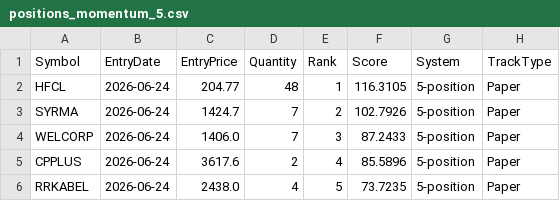
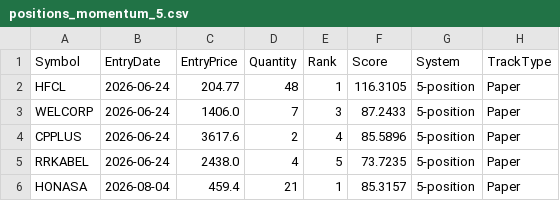
Before and after one commit to finnyrajmann/nse-momentum, a CSV file: data/positions_momentum_5.csv, drawn as a sheet.

Commit message:
Momentum rebalance — 2026-08-04

```diff
--- a/data/positions_momentum_5.csv
+++ b/data/positions_momentum_5.csv
@@ -2,3 +2,2 @@ Symbol,EntryDate,EntryPrice,Quantity,Rank,Score,System,TrackType
 HFCL,2026-06-24,204.77,48,1,116.3105,5-position,Paper
-SYRMA,2026-06-24,1424.7,7,2,102.7926,5-position,Paper
 WELCORP,2026-06-24,1406.0,7,3,87.2433,5-position,Paper
@@ -6 +5,2 @@ CPPLUS,2026-06-24,3617.6,2,4,85.5896,5-position,Paper
 RRKABEL,2026-06-24,2438.0,4,5,73.7235,5-position,Paper
+HONASA,2026-08-04,459.4,21,1,85.3157,5-position,Paper
```
